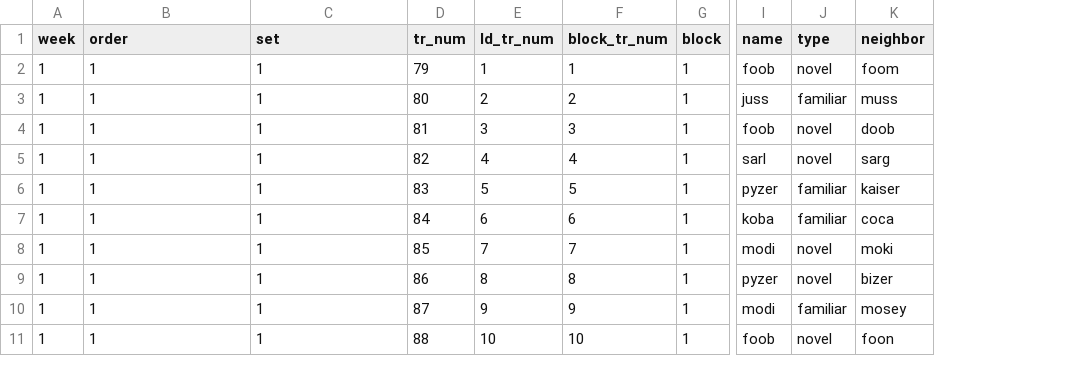
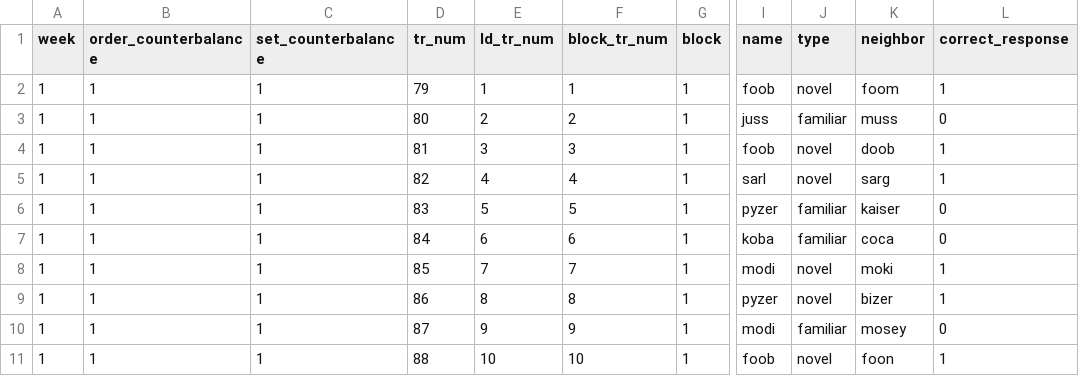
Before and after one commit to rpomper/F32, a CSV file: _site/orders/F32-LD-Order-1.csv, drawn as a sheet; only a part is shown, gaps mark what is left out; the diff names each change by its address in the sheet, - before the commit and + after, or states it on an @@ line.

Commit message:
save to REDCap
csv headers; form_, link_, & ld_prompt data; save to REDCap functions; REDCap API key

```diff
--- a/_site/orders/F32-LD-Order-1.csv
+++ b/_site/orders/F32-LD-Order-1.csv
+column L (correct_response), rows 2-11: 1 | 0 | 1 | 1 | 0 | 0 | 1 | 1 | 0 | 1
-B1: order
+B1: order_counterbalance
-C1: set
+C1: set_counterbalance
```
Also changed, not shown: _site/orders/F32-LD-Order-2.csv, _site/orders/F32-LD-Order-3.csv, 28 other files.
